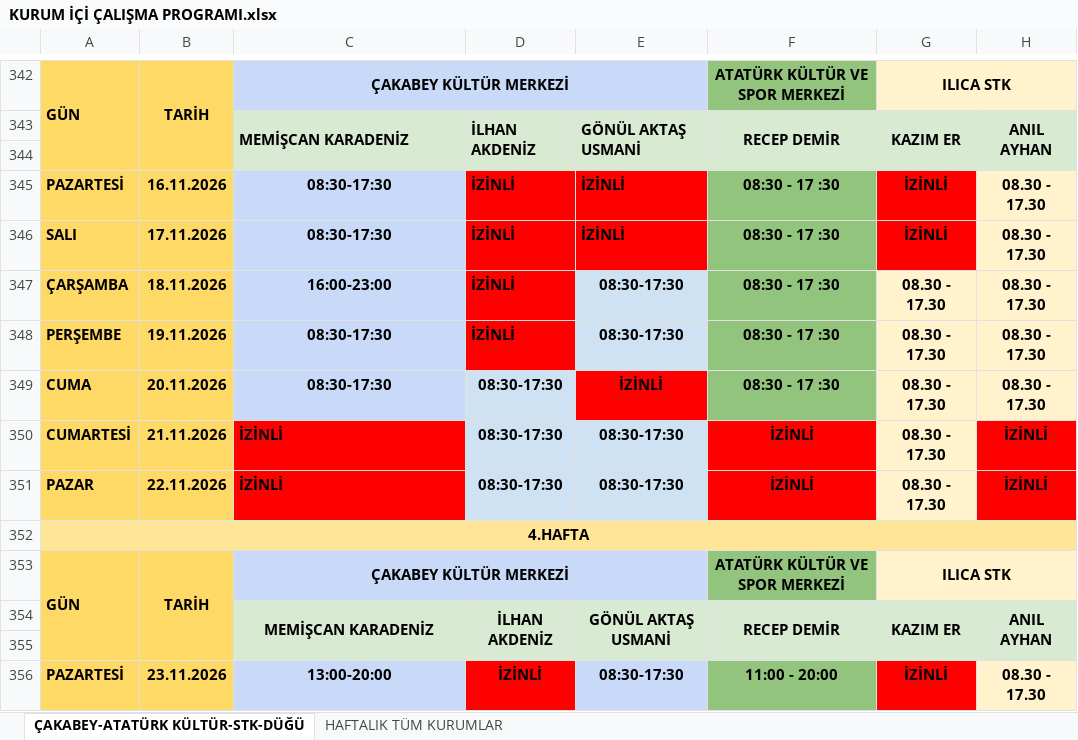
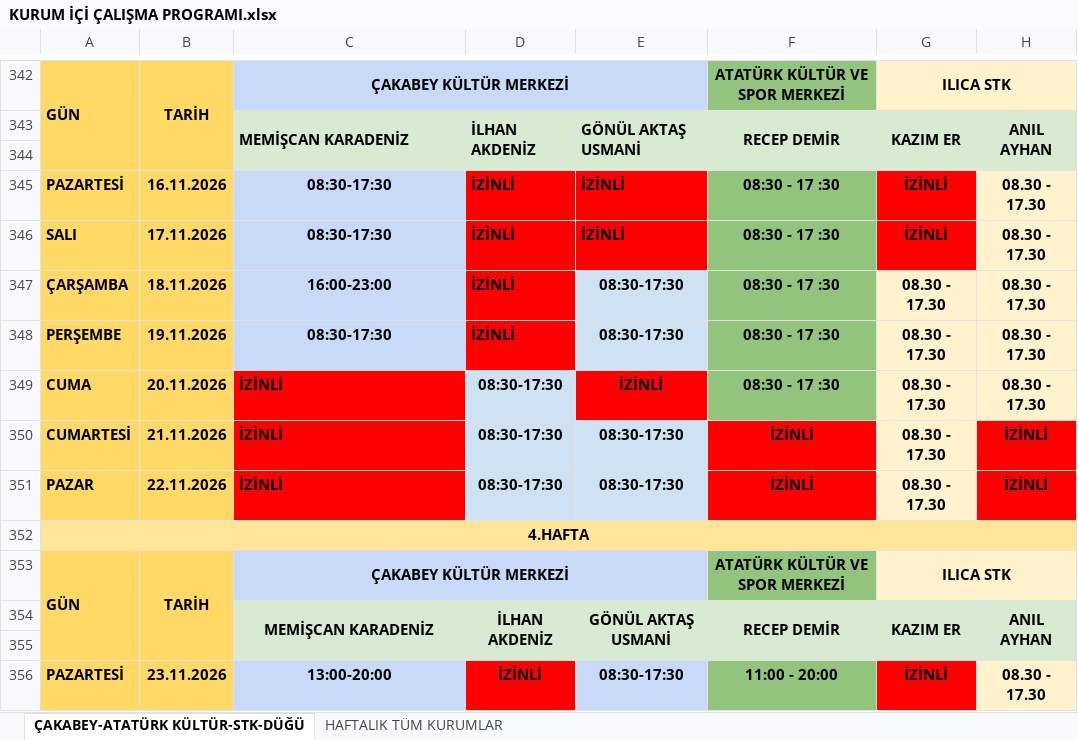
Before and after one commit to ilhanakd-max/calisma-programi-data, an Excel workbook: KURUM İÇİ ÇALIŞMA PROGRAMI.xlsx, sheet ÇAKABEY-ATATÜRK KÜLTÜR-STK-DÜĞÜ, drawn as a sheet; only a part is shown, gaps mark what is left out; values as stored, in another font and other column widths than the file's, no borders; charts and pictures and conditional formats not drawn; the diff names each change by its address in the sheet, - before the commit and + after, or states it on an @@ line.

```diff
--- a/KURUM İÇİ ÇALIŞMA PROGRAMI.xlsx (sheet ÇAKABEY-ATATÜRK KÜLTÜR-STK-DÜĞÜ)
+++ b/KURUM İÇİ ÇALIŞMA PROGRAMI.xlsx (sheet ÇAKABEY-ATATÜRK KÜLTÜR-STK-DÜĞÜ)
-C349: 08:30-17:30
+C349: İZİNLİ
@@ C349 fill: #C9DAF8 → #FF0000, alignment: center → left @@
```
